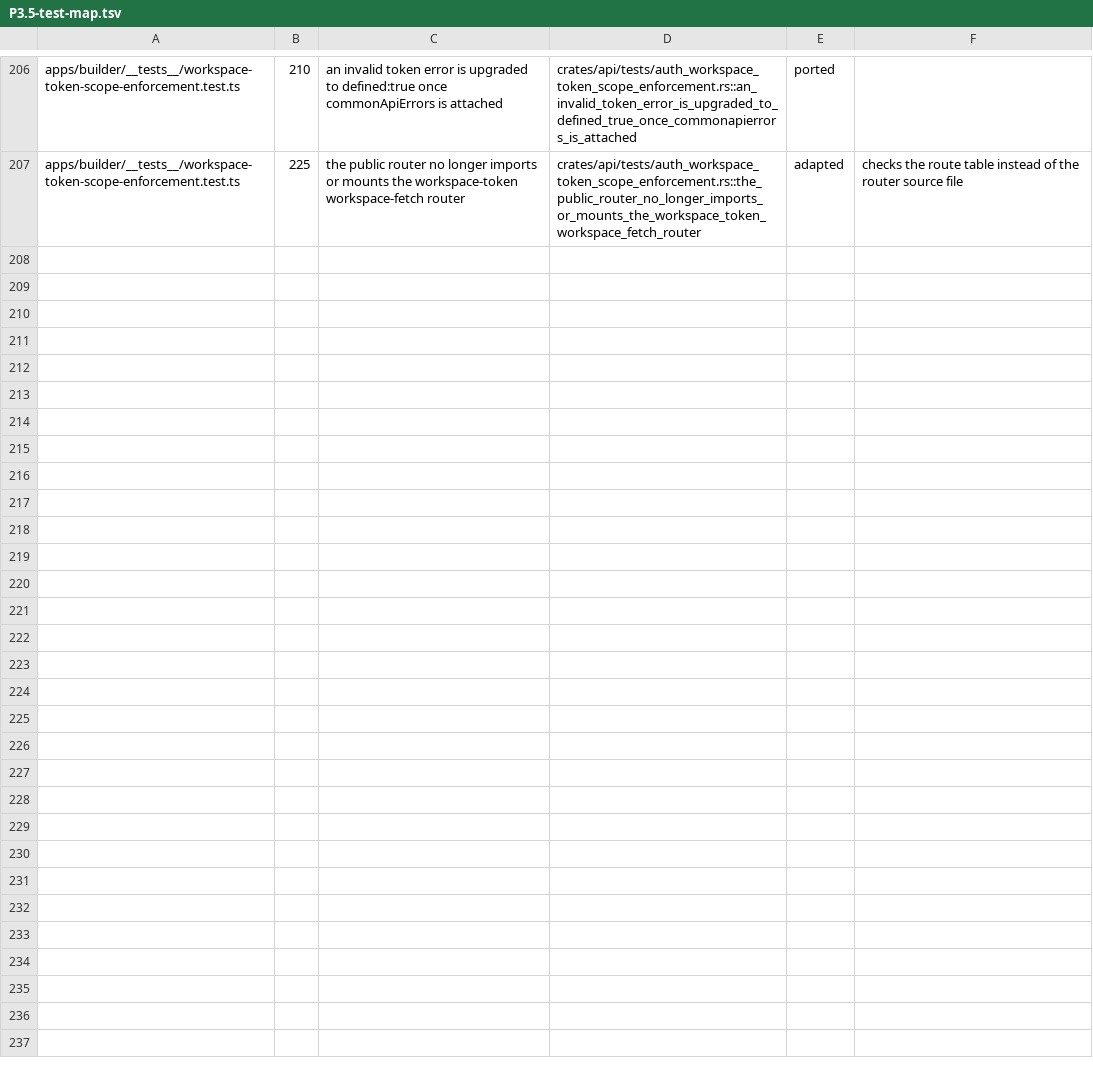
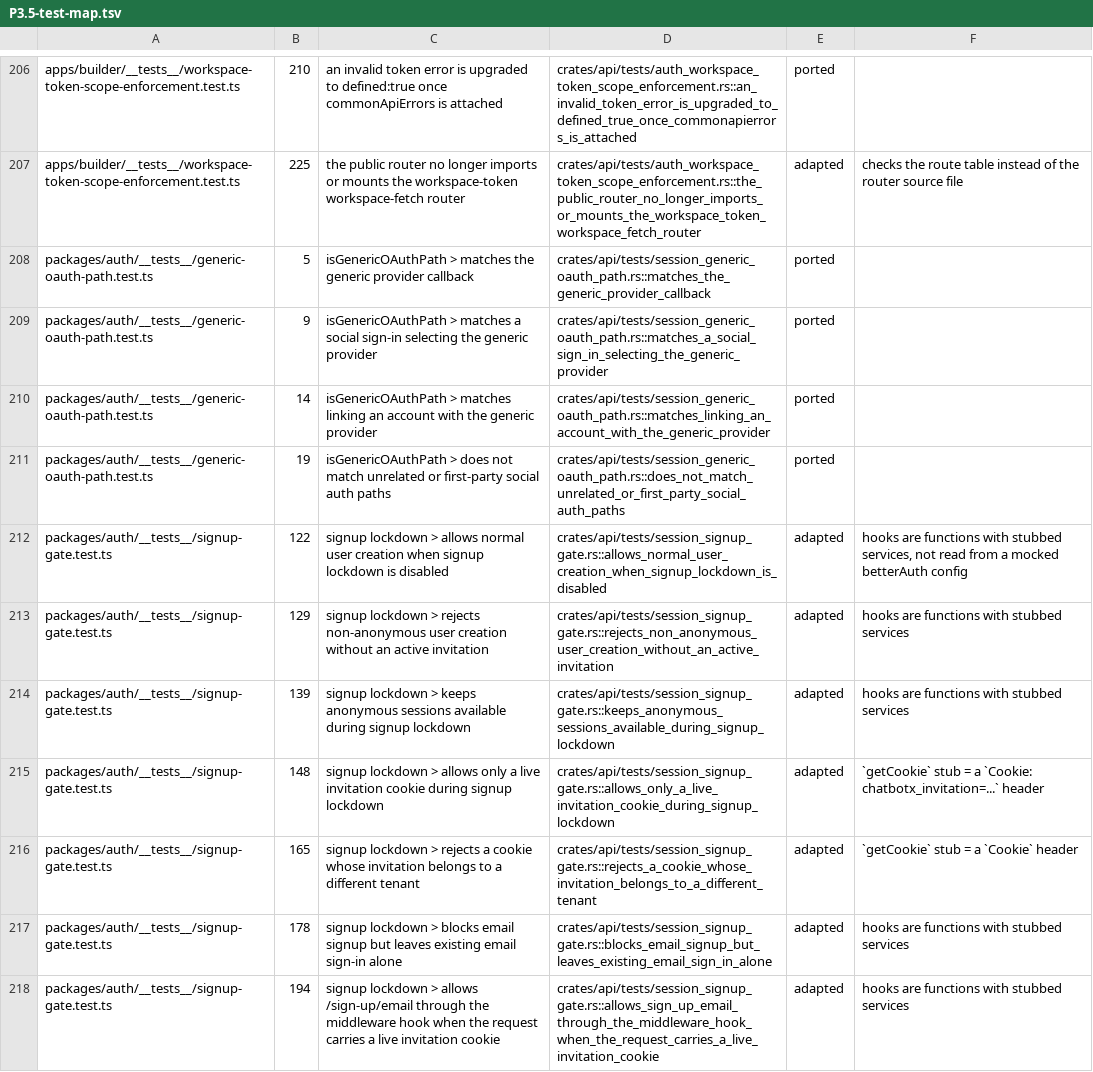
Before and after one commit to AlexTs10/ChatbotX, a TSV file: conversion/specs/P3.5-test-map.tsv, drawn as a sheet; only a part is shown, gaps mark what is left out.

```diff
--- a/conversion/specs/P3.5-test-map.tsv
+++ b/conversion/specs/P3.5-test-map.tsv
@@ -207 +207,12 @@ apps/builder/__tests__/workspace-token-scope-enforcement.test.ts	210	an invalid
 apps/builder/__tests__/workspace-token-scope-enforcement.test.ts	225	the public router no longer imports or mounts the workspace-token workspace-fetch router	crates/api/tests/auth_workspace_token_scope_enforcement.rs::the_public_router_no_longer_imports_or_mounts_the_workspace_token_workspace_fetch_router	adapted	checks the route table instead of the router source file
+packages/auth/__tests__/generic-oauth-path.test.ts	5	isGenericOAuthPath > matches the generic provider callback	crates/api/tests/session_generic_oauth_path.rs::matches_the_generic_provider_callback	ported	
+packages/auth/__tests__/generic-oauth-path.test.ts	9	isGenericOAuthPath > matches a social sign-in selecting the generic provider	crates/api/tests/session_generic_oauth_path.rs::matches_a_social_sign_in_selecting_the_generic_provider	ported	
+packages/auth/__tests__/generic-oauth-path.test.ts	14	isGenericOAuthPath > matches linking an account with the generic provider	crates/api/tests/session_generic_oauth_path.rs::matches_linking_an_account_with_the_generic_provider	ported	
+packages/auth/__tests__/generic-oauth-path.test.ts	19	isGenericOAuthPath > does not match unrelated or first-party social auth paths	crates/api/tests/session_generic_oauth_path.rs::does_not_match_unrelated_or_first_party_social_auth_paths	ported	
+packages/auth/__tests__/signup-gate.test.ts	122	signup lockdown > allows normal user creation when signup lockdown is disabled	crates/api/tests/session_signup_gate.rs::allows_normal_user_creation_when_signup_lockdown_is_disabled	adapted	hooks are functions with stubbed services, not read from a mocked betterAuth config
+packages/auth/__tests__/signup-gate.test.ts	129	signup lockdown > rejects non-anonymous user creation without an active invitation	crates/api/tests/session_signup_gate.rs::rejects_non_anonymous_user_creation_without_an_active_invitation	adapted	hooks are functions with stubbed services
+packages/auth/__tests__/signup-gate.test.ts	139	signup lockdown > keeps anonymous sessions available during signup lockdown	crates/api/tests/session_signup_gate.rs::keeps_anonymous_sessions_available_during_signup_lockdown	adapted	hooks are functions with stubbed services
+packages/auth/__tests__/signup-gate.test.ts	148	signup lockdown > allows only a live invitation cookie during signup lockdown	crates/api/tests/session_signup_gate.rs::allows_only_a_live_invitation_cookie_during_signup_lockdown	adapted	`getCookie` stub = a `Cookie: chatbotx_invitation=...` header
+packages/auth/__tests__/signup-gate.test.ts	165	signup lockdown > rejects a cookie whose invitation belongs to a different tenant	crates/api/tests/session_signup_gate.rs::rejects_a_cookie_whose_invitation_belongs_to_a_different_tenant	adapted	`getCookie` stub = a `Cookie` header
+packages/auth/__tests__/signup-gate.test.ts	178	signup lockdown > blocks email signup but leaves existing email sign-in alone	crates/api/tests/session_signup_gate.rs::blocks_email_signup_but_leaves_existing_email_sign_in_alone	adapted	hooks are functions with stubbed services
+packages/auth/__tests__/signup-gate.test.ts	194	signup lockdown > allows /sign-up/email through the middleware hook when the request carries a live invitation cookie	crates/api/tests/session_signup_gate.rs::allows_sign_up_email_through_the_middleware_hook_when_the_request_carries_a_live_invitation_cookie	adapted	hooks are functions with stubbed services
```
Also changed, not shown: 8 other files.
